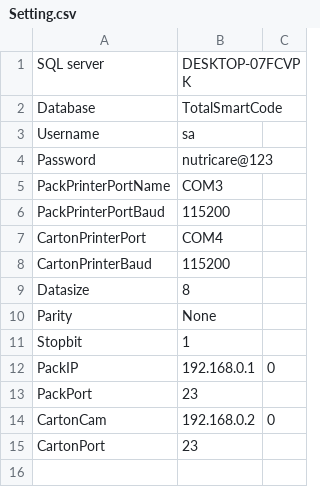
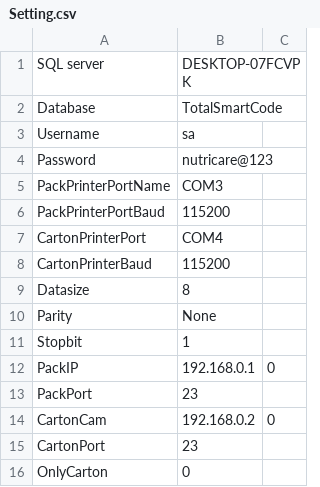
Before and after one commit to thuynguyen123456/Nutricare-yen, a CSV file: bin/Release/Setting.csv, drawn as a sheet; the diff names each change by its address in the sheet, - before the commit and + after, or states it on an @@ line.

```diff
--- a/bin/Release/Setting.csv
+++ b/bin/Release/Setting.csv
+row 16: OnlyCarton | 0
```
Also changed, not shown: 14 other files.
